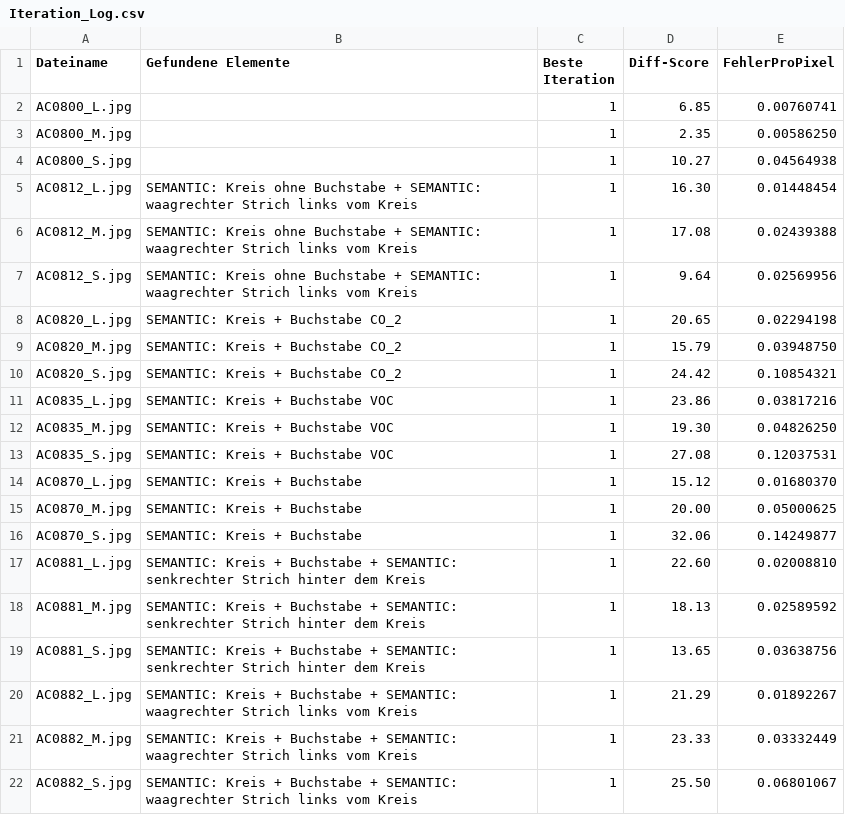
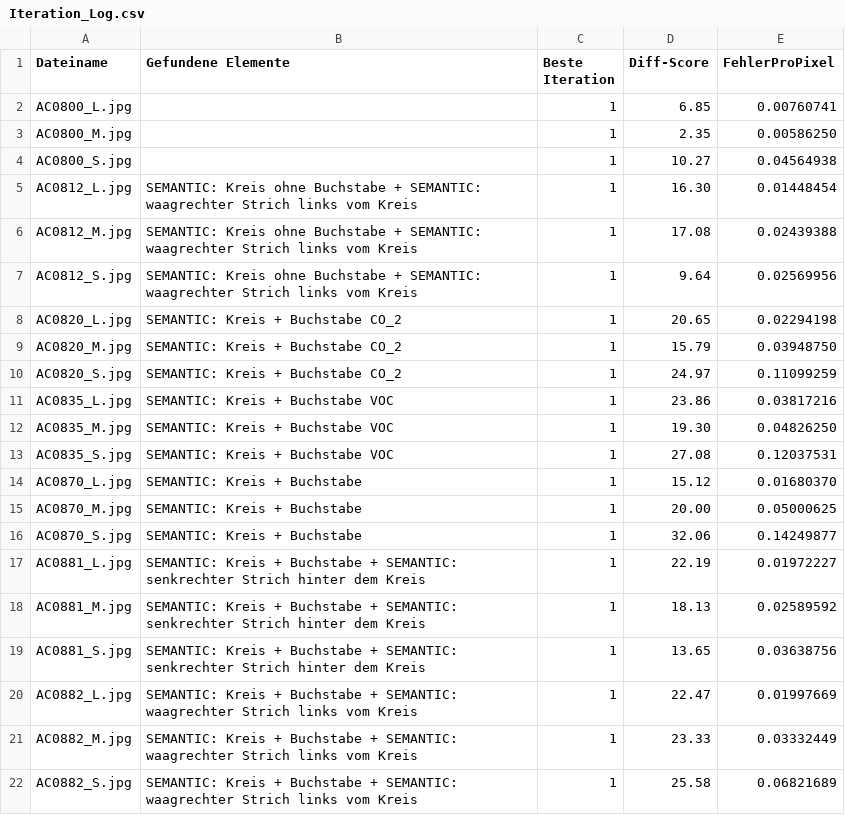
Before and after one commit to MobyDickDick/TinyLanguage, a CSV file: artifacts/converted_symbols/reports/Iteration_Log.csv, drawn as a sheet.

Commit message:
next iteration

```diff
--- a/artifacts/converted_symbols/reports/Iteration_Log.csv
+++ b/artifacts/converted_symbols/reports/Iteration_Log.csv
@@ -9,3 +9,3 @@ AC0820_L.jpg;SEMANTIC: Kreis + Buchstabe CO_2;1;20.65;0.02294198
 AC0820_M.jpg;SEMANTIC: Kreis + Buchstabe CO_2;1;15.79;0.03948750
-AC0820_S.jpg;SEMANTIC: Kreis + Buchstabe CO_2;1;24.42;0.10854321
+AC0820_S.jpg;SEMANTIC: Kreis + Buchstabe CO_2;1;24.97;0.11099259
 AC0835_L.jpg;SEMANTIC: Kreis + Buchstabe VOC;1;23.86;0.03817216
@@ -16,7 +16,7 @@ AC0870_M.jpg;SEMANTIC: Kreis + Buchstabe;1;20.00;0.05000625
 AC0870_S.jpg;SEMANTIC: Kreis + Buchstabe;1;32.06;0.14249877
-AC0881_L.jpg;SEMANTIC: Kreis + Buchstabe + SEMANTIC: senkrechter Strich hinter dem Kreis;1;22.60;0.02008810
+AC0881_L.jpg;SEMANTIC: Kreis + Buchstabe + SEMANTIC: senkrechter Strich hinter dem Kreis;1;22.19;0.01972227
 AC0881_M.jpg;SEMANTIC: Kreis + Buchstabe + SEMANTIC: senkrechter Strich hinter dem Kreis;1;18.13;0.02589592
 AC0881_S.jpg;SEMANTIC: Kreis + Buchstabe + SEMANTIC: senkrechter Strich hinter dem Kreis;1;13.65;0.03638756
-AC0882_L.jpg;SEMANTIC: Kreis + Buchstabe + SEMANTIC: waagrechter Strich links vom Kreis;1;21.29;0.01892267
+AC0882_L.jpg;SEMANTIC: Kreis + Buchstabe + SEMANTIC: waagrechter Strich links vom Kreis;1;22.47;0.01997669
 AC0882_M.jpg;SEMANTIC: Kreis + Buchstabe + SEMANTIC: waagrechter Strich links vom Kreis;1;23.33;0.03332449
-AC0882_S.jpg;SEMANTIC: Kreis + Buchstabe + SEMANTIC: waagrechter Strich links vom Kreis;1;25.50;0.06801067
+AC0882_S.jpg;SEMANTIC: Kreis + Buchstabe + SEMANTIC: waagrechter Strich links vom Kreis;1;25.58;0.06821689
```
Also changed, not shown: artifacts/converted_symbols/reports/pixel_delta2_ranking.csv, artifacts/converted_symbols/reports/quality_tercile_passes.csv, 23 other files.
